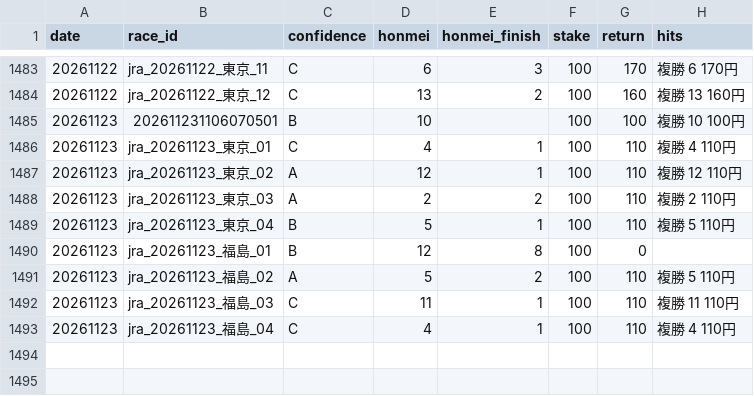
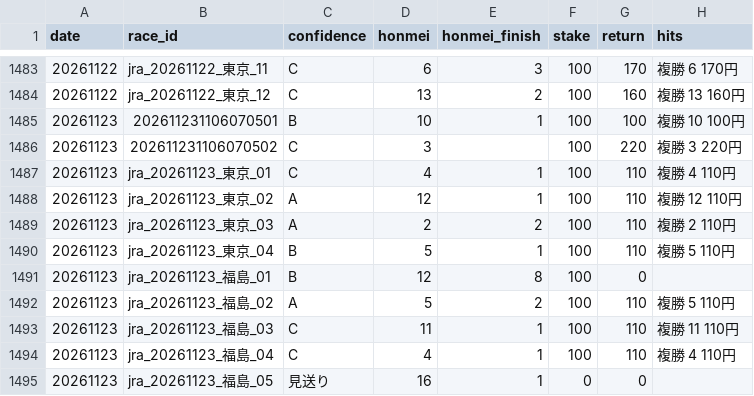
Before and after one commit to bunbunbunzai/keiba-ai, a CSV file: results_ledger.csv, drawn as a sheet; only a part is shown, gaps mark what is left out.

```diff
--- a/results_ledger.csv
+++ b/results_ledger.csv
@@ -1484,3 +1484,4 @@ date,race_id,confidence,honmei,honmei_finish,stake,return,hits
 20261122,jra_20261122_東京_12,C,13,2,100,160,複勝 13 160円
-20261123,202611231106070501,B,10,,100,100,複勝 10 100円
+20261123,202611231106070501,B,10,1,100,100,複勝 10 100円
+20261123,202611231106070502,C,3,,100,220,複勝 3 220円
 20261123,jra_20261123_東京_01,C,4,1,100,110,複勝 4 110円
@@ -1493 +1494,2 @@ date,race_id,confidence,honmei,honmei_finish,stake,return,hits
 20261123,jra_20261123_福島_04,C,4,1,100,110,複勝 4 110円
+20261123,jra_20261123_福島_05,見送り,16,1,0,0,
```
Also changed, not shown: 8 other files.
